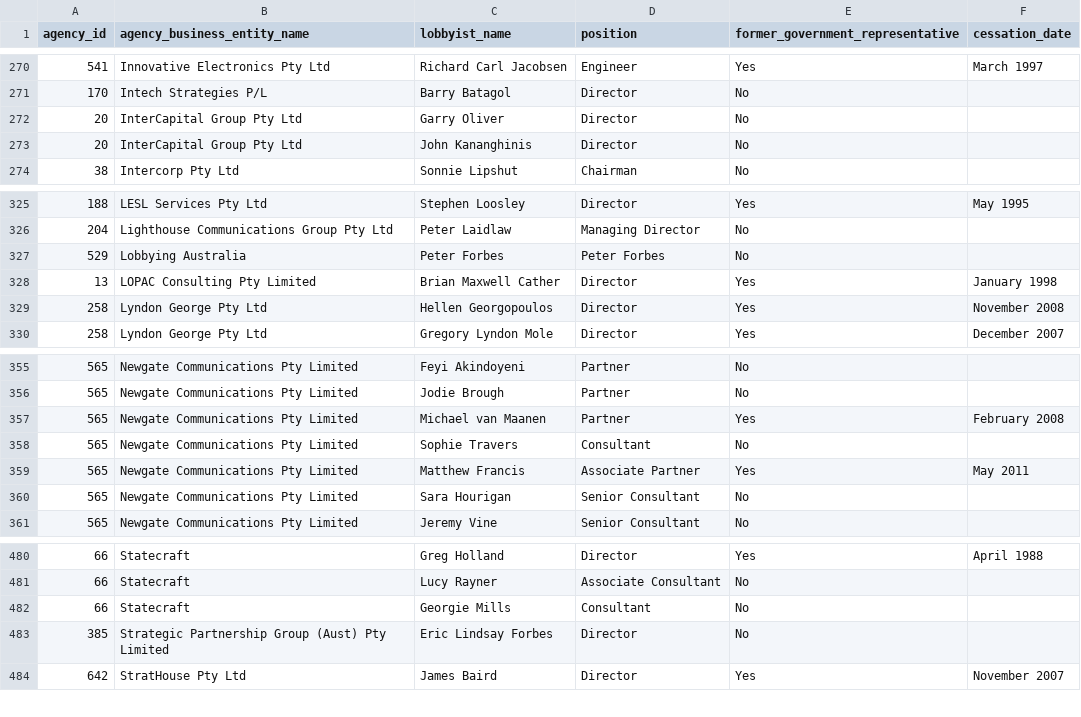
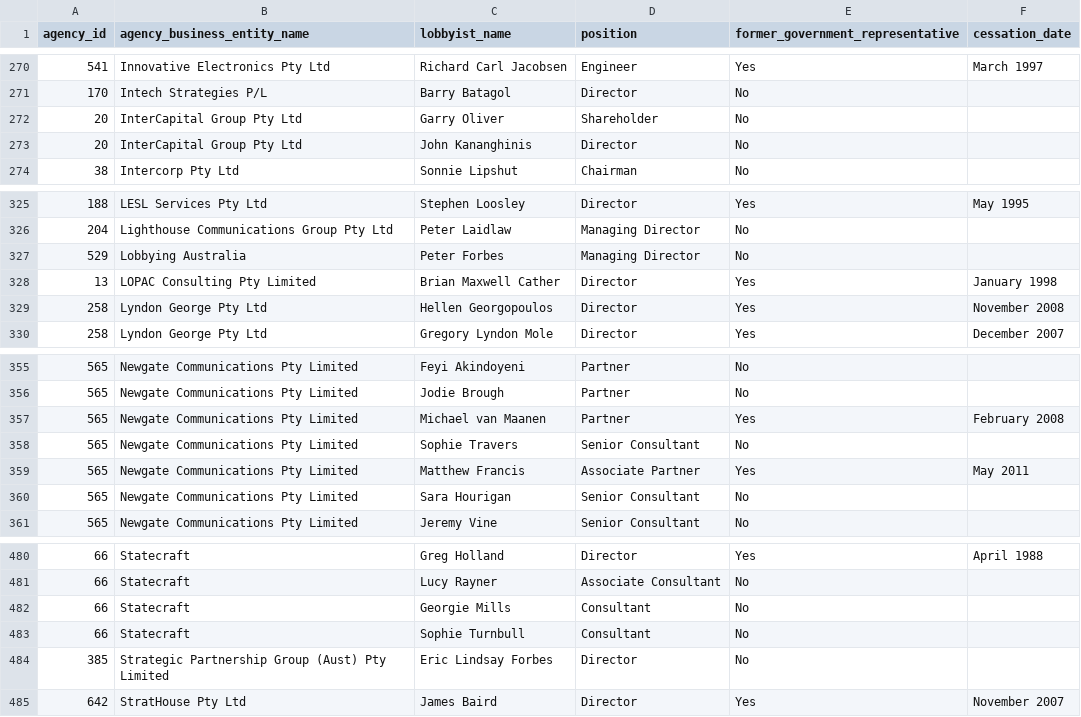
Before and after one commit to henare/australian_government_lobbyists_register, a CSV file: lobbyists.csv, drawn as a sheet; only a part is shown, gaps mark what is left out.

```diff
--- a/lobbyists.csv
+++ b/lobbyists.csv
@@ -271,3 +271,3 @@ agency_id,agency_business_entity_name,lobbyist_name,position,former_government_r
 170,Intech Strategies P/L,Barry Batagol,Director,No,""
-20,InterCapital Group Pty Ltd,Garry Oliver,Director,No,""
+20,InterCapital Group Pty Ltd,Garry Oliver,Shareholder,No,""
 20,InterCapital Group Pty Ltd,John Kananghinis,Director,No,""
@@ -326,3 +326,3 @@ agency_id,agency_business_entity_name,lobbyist_name,position,former_government_r
 204,Lighthouse Communications Group Pty Ltd,Peter Laidlaw,Managing Director,No,""
-529,Lobbying Australia,Peter Forbes,Peter Forbes,No,""
+529,Lobbying Australia,Peter Forbes,Managing Director,No,""
 13,LOPAC Consulting Pty Limited,Brian Maxwell Cather,Director,Yes,January 1998
@@ -357,3 +357,3 @@ agency_id,agency_business_entity_name,lobbyist_name,position,former_government_r
 565,Newgate Communications Pty Limited,Michael van Maanen,Partner,Yes,February 2008
-565,Newgate Communications Pty Limited,Sophie Travers,Consultant,No,""
+565,Newgate Communications Pty Limited,Sophie Travers,Senior Consultant,No,""
 565,Newgate Communications Pty Limited,Matthew Francis,Associate Partner,Yes,May 2011
@@ -482,2 +482,3 @@ agency_id,agency_business_entity_name,lobbyist_name,position,former_government_r
 66,Statecraft,Georgie Mills,Consultant,No,""
+66,Statecraft,Sophie Turnbull,Consultant,No,""
 385,Strategic Partnership Group (Aust) Pty Limited,Eric Lindsay Forbes,Director,No,""
```
Also changed, not shown: agencies.csv, clients.csv, 1 other file.
